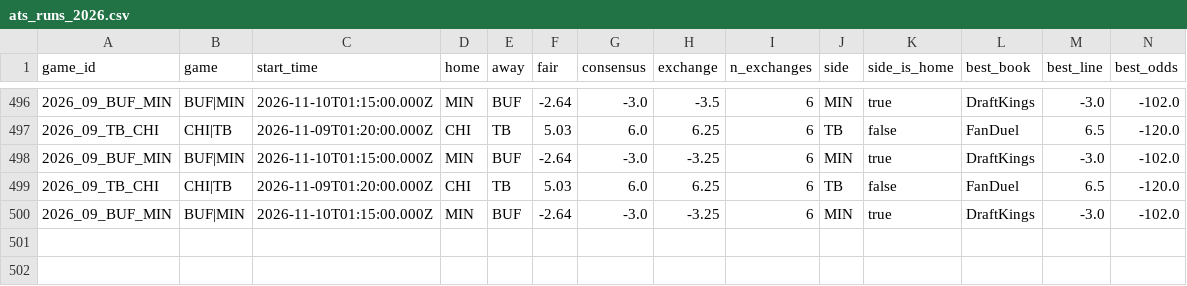
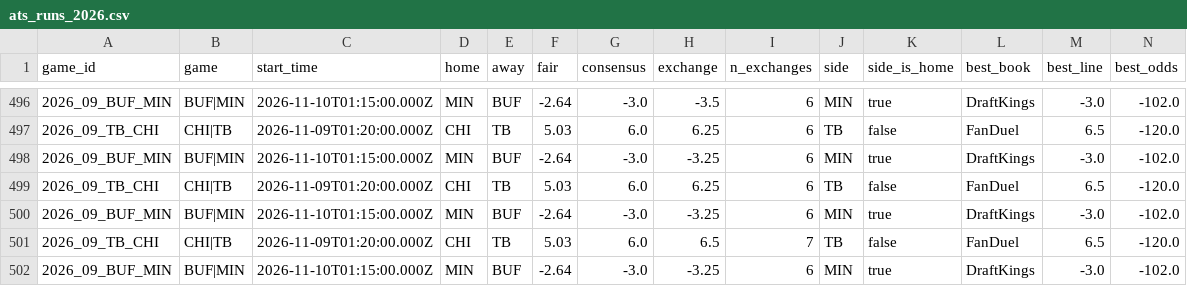
Before and after one commit to wbblanck/nfl-betting-model, a CSV file: data/live/ats_runs_2026.csv, drawn as a sheet; only a part is shown, gaps mark what is left out; rows hold the shown columns only; the diff names each change by its address in the sheet, - before the commit and + after, or states it on an @@ line.

```diff
--- a/data/live/ats_runs_2026.csv
+++ b/data/live/ats_runs_2026.csv
+row 501: 2026_09_TB_CHI | CHI|TB | 2026-11-09T01:20:00.000Z | CHI | TB | 5.03 | 6.0 | 6.5 | 7 | TB | false | FanDuel | 6.5 | -120.0
+row 502: 2026_09_BUF_MIN | BUF|MIN | 2026-11-10T01:15:00.000Z | MIN | BUF | -2.64 | -3.0 | -3.25 | 6 | MIN | true | DraftKings | -3.0 | -102.0
```
Also changed, not shown: data/live/ats_yv_runs_2026.csv, data/live/mix_bestprice_2026.csv, 16 other files.
